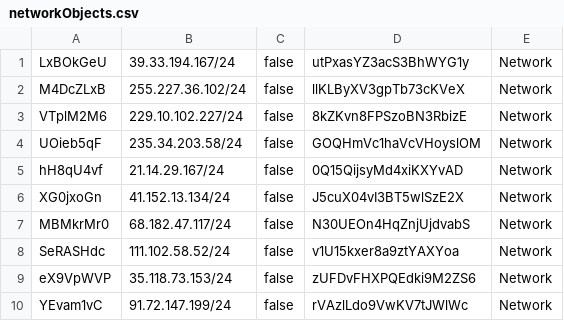
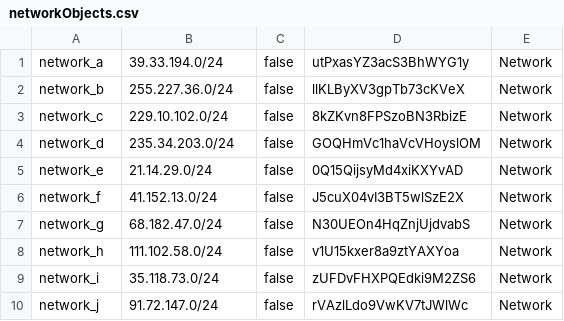
Before and after one commit to SD123456789/FMC-RESTAPI-LABS, a CSV file: networkObjects.csv, drawn as a sheet.

Commit message:
update netObjects

```diff
--- a/networkObjects.csv
+++ b/networkObjects.csv
@@ -1,10 +1,10 @@
-LxBOkGeU,39.33.194.167/24,false,utPxasYZ3acS3BhWYG1y,Network
-M4DcZLxB,255.227.36.102/24,false,llKLByXV3gpTb73cKVeX,Network
-VTplM2M6,229.10.102.227/24,false,8kZKvn8FPSzoBN3RbizE,Network
-UOieb5qF,235.34.203.58/24,false,GOQHmVc1haVcVHoyslOM,Network
-hH8qU4vf,21.14.29.167/24,false,0Q15QijsyMd4xiKXYvAD,Network
-XG0jxoGn,41.152.13.134/24,false,J5cuX04vI3BT5wlSzE2X,Network
-MBMkrMr0,68.182.47.117/24,false,N30UEOn4HqZnjUjdvabS,Network
-SeRASHdc,111.102.58.52/24,false,v1U15kxer8a9ztYAXYoa,Network
-eX9VpWVP,35.118.73.153/24,false,zUFDvFHXPQEdki9M2ZS6,Network
-YEvam1vC,91.72.147.199/24,false,rVAzlLdo9VwKV7tJWlWc,Network
+network_a,39.33.194.0/24,false,utPxasYZ3acS3BhWYG1y,Network
+network_b,255.227.36.0/24,false,llKLByXV3gpTb73cKVeX,Network
+network_c,229.10.102.0/24,false,8kZKvn8FPSzoBN3RbizE,Network
+network_d,235.34.203.0/24,false,GOQHmVc1haVcVHoyslOM,Network
+network_e,21.14.29.0/24,false,0Q15QijsyMd4xiKXYvAD,Network
+network_f,41.152.13.0/24,false,J5cuX04vI3BT5wlSzE2X,Network
+network_g,68.182.47.0/24,false,N30UEOn4HqZnjUjdvabS,Network
+network_h,111.102.58.0/24,false,v1U15kxer8a9ztYAXYoa,Network
+network_i,35.118.73.0/24,false,zUFDvFHXPQEdki9M2ZS6,Network
+network_j,91.72.147.0/24,false,rVAzlLdo9VwKV7tJWlWc,Network
```
Also changed, not shown: 2 other files.
